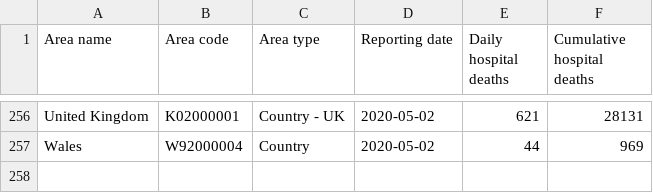
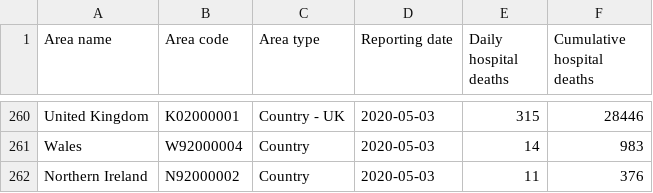
Before and after one commit to odileeds/coronavirus-data, a CSV file: data/coronavirus-deaths.csv, drawn as a sheet; only a part is shown, gaps mark what is left out; the diff covers the shown part only.

```diff
--- a/data/coronavirus-deaths.csv
+++ b/data/coronavirus-deaths.csv
@@ -256,2 +260,3 @@
-"United Kingdom","K02000001","Country - UK","2020-05-02",621,28131
-"Wales","W92000004","Country","2020-05-02",44,969
+"United Kingdom","K02000001","Country - UK","2020-05-03",315,28446
+"Wales","W92000004","Country","2020-05-03",14,983
+"Northern Ireland","N92000002","Country","2020-05-03",11,376
```
Also changed, not shown: 4 added rows and 80 moved rows elsewhere in this file, 3 other files.
